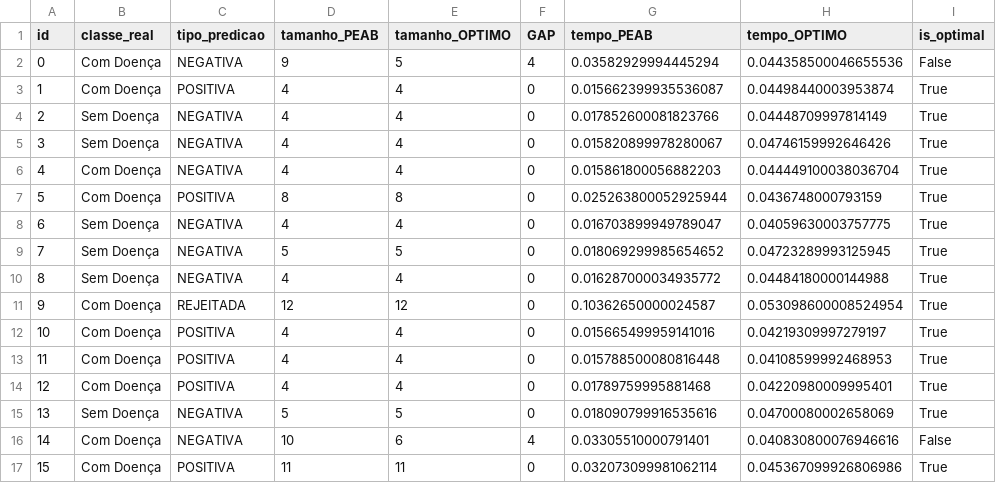
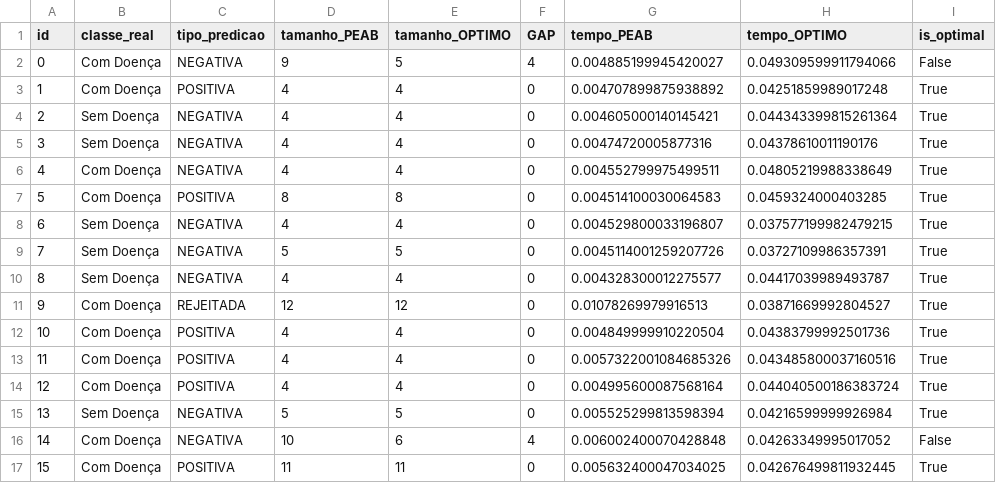
Before and after one commit to gleilsonpedro/Explanation_With_Rejection_final, a CSV file: results/benchmark/bench_csv/bench_heart_disease.csv, drawn as a sheet; only a part is shown; the diff covers the shown part only.

```diff
--- a/results/benchmark/bench_csv/bench_heart_disease.csv
+++ b/results/benchmark/bench_csv/bench_heart_disease.csv
@@ -1,17 +1,17 @@
 id,classe_real,tipo_predicao,tamanho_PEAB,tamanho_OPTIMO,GAP,tempo_PEAB,tempo_OPTIMO,is_optimal
-0,Com Doença,NEGATIVA,9,5,4,0.03582929994445294,0.044358500046655536,False
-1,Com Doença,POSITIVA,4,4,0,0.015662399935536087,0.04498440003953874,True
-2,Sem Doença,NEGATIVA,4,4,0,0.017852600081823766,0.04448709997814149,True
-3,Sem Doença,NEGATIVA,4,4,0,0.015820899978280067,0.04746159992646426,True
-4,Com Doença,NEGATIVA,4,4,0,0.015861800056882203,0.044449100038036704,True
-5,Com Doença,POSITIVA,8,8,0,0.025263800052925944,0.0436748000793159,True
-6,Sem Doença,NEGATIVA,4,4,0,0.016703899949789047,0.04059630003757775,True
-7,Sem Doença,NEGATIVA,5,5,0,0.018069299985654652,0.04723289993125945,True
-8,Sem Doença,NEGATIVA,4,4,0,0.016287000034935772,0.04484180000144988,True
-9,Com Doença,REJEITADA,12,12,0,0.10362650000024587,0.053098600008524954,True
-10,Com Doença,POSITIVA,4,4,0,0.015665499959141016,0.04219309997279197,True
-11,Com Doença,POSITIVA,4,4,0,0.015788500080816448,0.04108599992468953,True
-12,Com Doença,POSITIVA,4,4,0,0.01789759995881468,0.04220980009995401,True
-13,Sem Doença,NEGATIVA,5,5,0,0.018090799916535616,0.04700080002658069,True
-14,Com Doença,NEGATIVA,10,6,4,0.03305510000791401,0.040830800076946616,False
-15,Com Doença,POSITIVA,11,11,0,0.032073099981062114,0.045367099926806986,True
+0,Com Doença,NEGATIVA,9,5,4,0.004885199945420027,0.049309599911794066,False
+1,Com Doença,POSITIVA,4,4,0,0.004707899875938892,0.04251859989017248,True
+2,Sem Doença,NEGATIVA,4,4,0,0.004605000140145421,0.044343399815261364,True
+3,Sem Doença,NEGATIVA,4,4,0,0.00474720005877316,0.04378610011190176,True
+4,Com Doença,NEGATIVA,4,4,0,0.004552799975499511,0.04805219988338649,True
+5,Com Doença,POSITIVA,8,8,0,0.004514100030064583,0.0459324000403285,True
+6,Sem Doença,NEGATIVA,4,4,0,0.004529800033196807,0.037577199982479215,True
+7,Sem Doença,NEGATIVA,5,5,0,0.0045114001259207726,0.03727109986357391,True
+8,Sem Doença,NEGATIVA,4,4,0,0.004328300012275577,0.04417039989493787,True
+9,Com Doença,REJEITADA,12,12,0,0.01078269979916513,0.03871669992804527,True
+10,Com Doença,POSITIVA,4,4,0,0.004849999910220504,0.04383799992501736,True
+11,Com Doença,POSITIVA,4,4,0,0.0057322001084685326,0.043485800037160516,True
+12,Com Doença,POSITIVA,4,4,0,0.004995600087568164,0.044040500186383724,True
+13,Sem Doença,NEGATIVA,5,5,0,0.005525299813598394,0.04216599999926984,True
+14,Com Doença,NEGATIVA,10,6,4,0.006002400070428848,0.04263349995017052,False
+15,Com Doença,POSITIVA,11,11,0,0.005632400047034025,0.042676499811932445,True
```
Also changed, not shown: 148 edited cells elsewhere in this file, results/benchmark/bench_csv/bench_banknote.csv, results/benchmark/bench_csv/bench_breast_cancer.csv, 40 other files.
